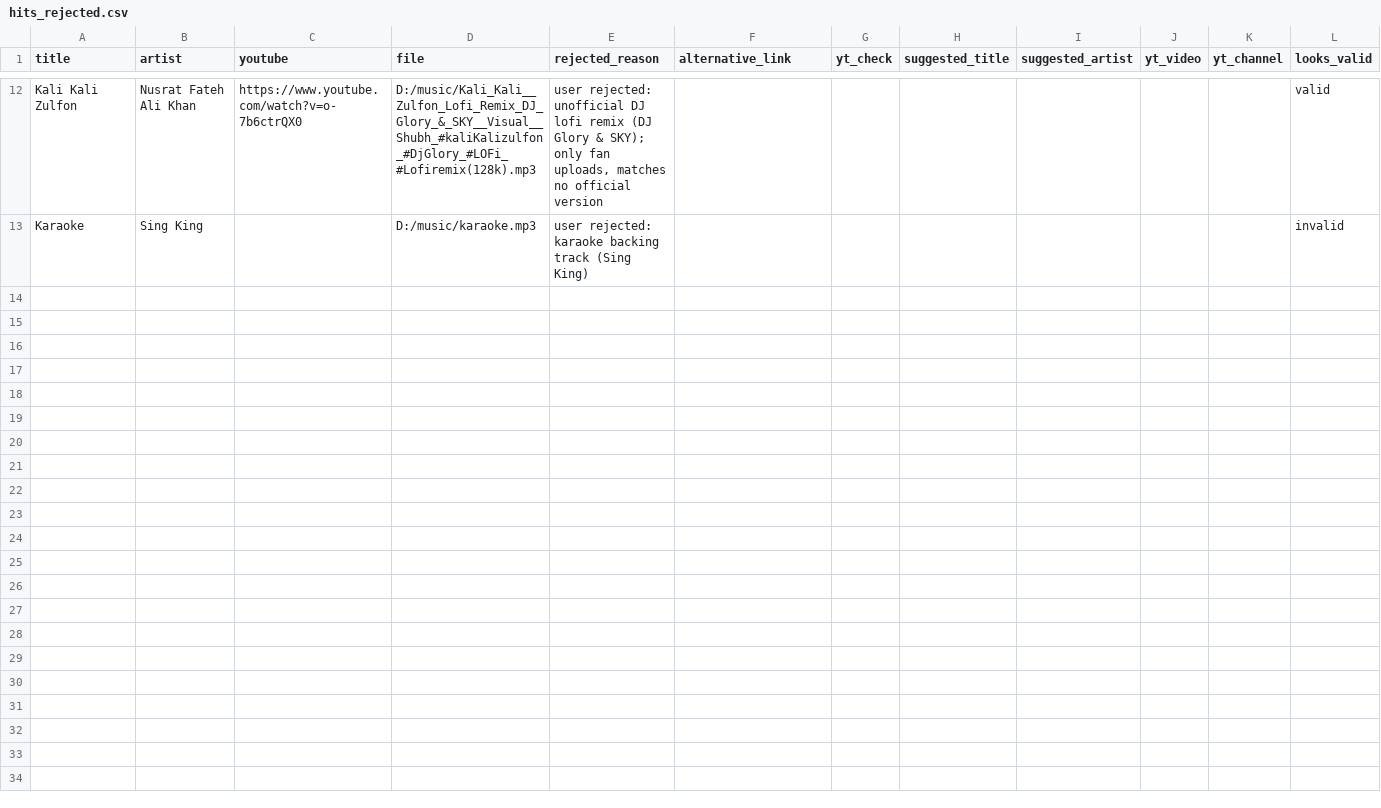
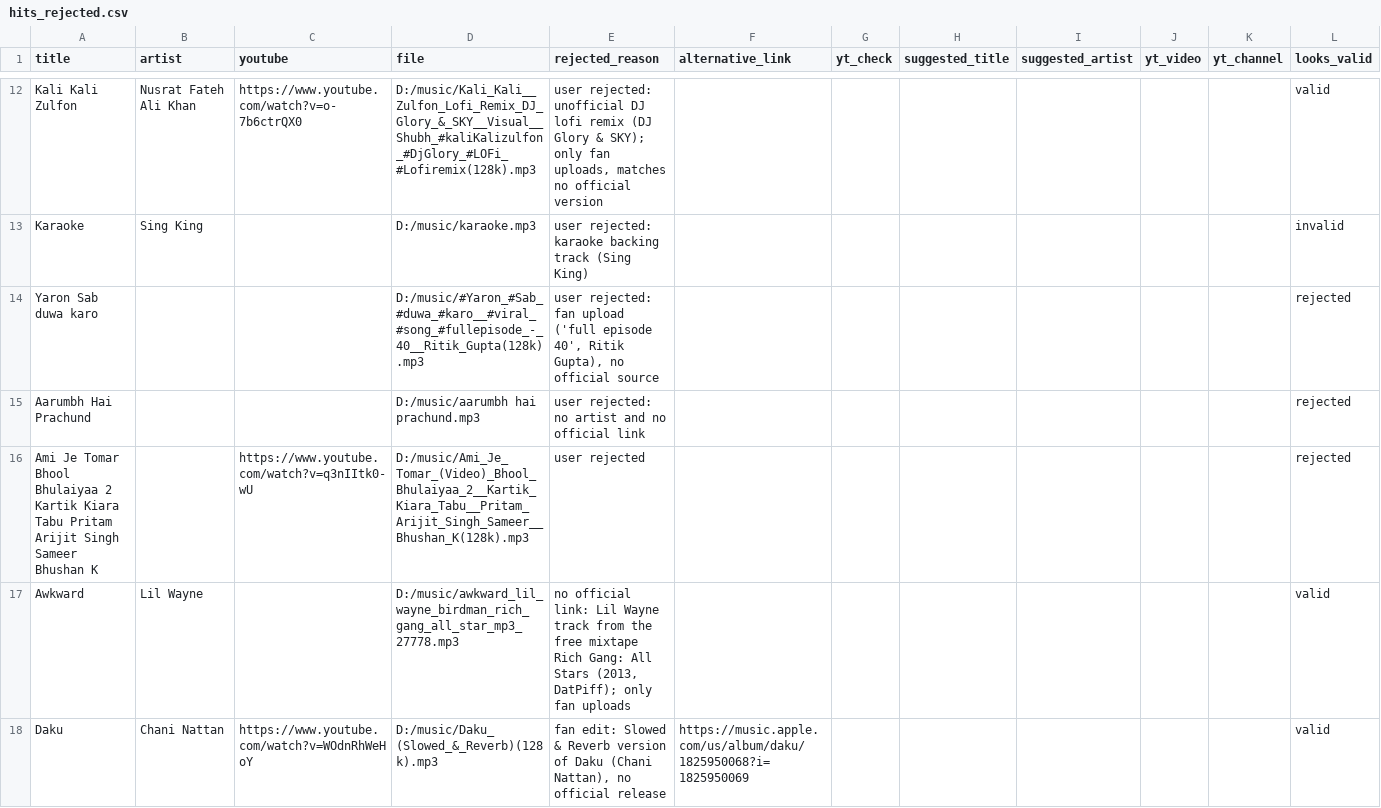
Before and after one commit to 1218Anubhavmishra/StemGuess, a CSV file: server/scripts/hits_rejected.csv, drawn as a sheet; only a part is shown, gaps mark what is left out; the diff names each change by its address in the sheet, - before the commit and + after, or states it on an @@ line.

```diff
--- a/server/scripts/hits_rejected.csv
+++ b/server/scripts/hits_rejected.csv
+row 14: Yaron Sab duwa karo |  |  | D:/music/#Yaron_#Sab_#duwa_#karo__#viral_#song_#fullepisode_-_40__Ritik_Gupta(128k).mp3 | user rejected: fan upload ('full episode 40', Ritik Gupta), no official source |  |  |  |  |  |  | rejected
+row 15: Aarumbh Hai Prachund |  |  | D:/music/aarumbh hai prachund.mp3 | user rejected: no artist and no official link |  |  |  |  |  |  | rejected
+row 16: Ami Je Tomar Bhool Bhulaiyaa 2 Kartik Kiara Tabu Pritam Arijit Singh Sameer Bhushan K |  | https://www.youtube.com/watch?v=q3nIItk0-wU | D:/music/Ami_Je_Tomar_(Video)_Bhool_Bhulaiyaa_2__Kartik_Kiara_Tabu__Pritam_Arijit_Singh_Sameer__Bhushan_K(128k).mp3 | user rejected |  |  |  |  |  |  | rejected
+row 17: Awkward | Lil Wayne |  | D:/music/awkward_lil_wayne_birdman_rich_gang_all_star_mp3_27778.mp3 | no official link: Lil Wayne track from the free mixtape Rich Gang: All Stars (2013, DatPiff); only fan uploads |  |  |  |  |  |  | valid
+row 18: Daku | Chani Nattan | https://www.youtube.com/watch?v=WOdnRhWeHoY | D:/music/Daku_(Slowed_&_Reverb)(128k).mp3 | fan edit: Slowed & Reverb version of Daku (Chani Nattan), no official release | https://music.apple.com/us/album/daku/1825950068?i=1825950069 |  |  |  |  |  | valid
```
Also changed, not shown: server/scripts/hits.csv.
